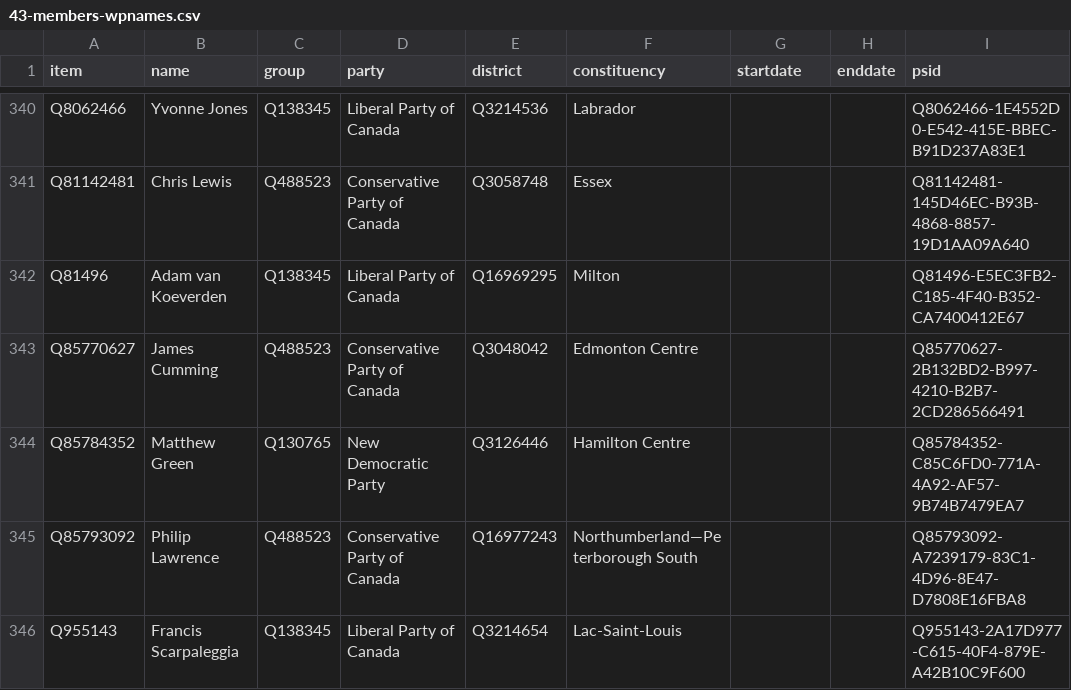
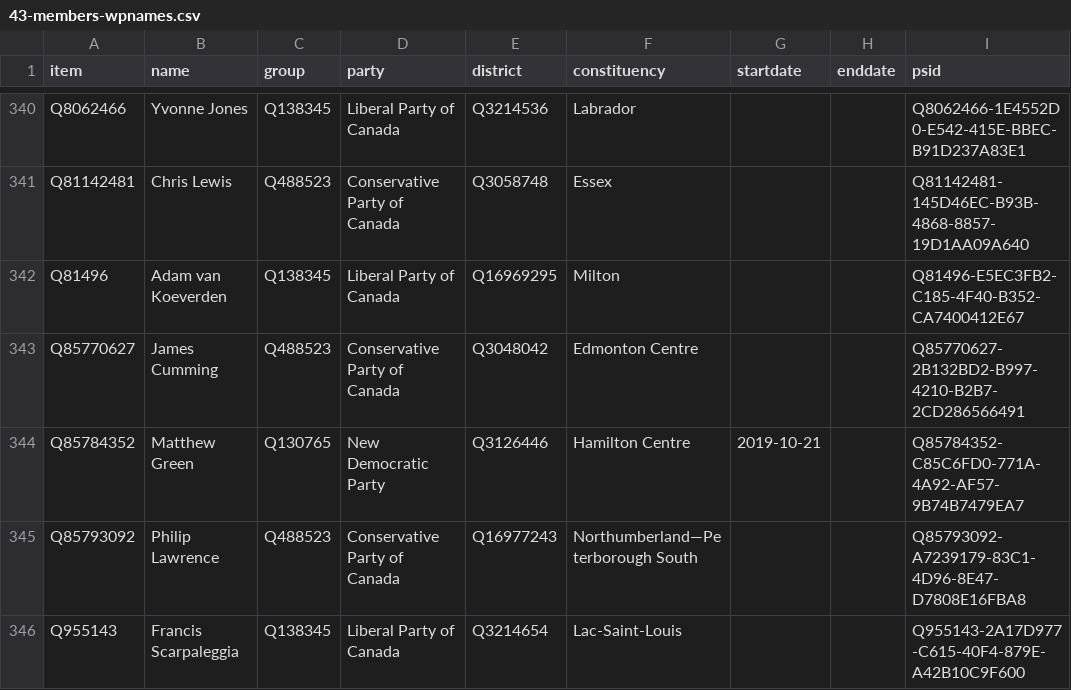
Before and after one commit to every-politician-scrapers/canada-house-of-commons, a CSV file: wikidata/results/43-members-wpnames.csv, drawn as a sheet; only a part is shown, gaps mark what is left out.

```diff
--- a/wikidata/results/43-members-wpnames.csv
+++ b/wikidata/results/43-members-wpnames.csv
@@ -343,3 +343,3 @@ Q81496,Adam van Koeverden,Q138345,Liberal Party of Canada,Q16969295,Milton,,,Q81
 Q85770627,James Cumming,Q488523,Conservative Party of Canada,Q3048042,Edmonton Centre,,,Q85770627-2B132BD2-B997-4210-B2B7-2CD286566491
-Q85784352,Matthew Green,Q130765,New Democratic Party,Q3126446,Hamilton Centre,,,Q85784352-C85C6FD0-771A-4A92-AF57-9B74B7479EA7
+Q85784352,Matthew Green,Q130765,New Democratic Party,Q3126446,Hamilton Centre,2019-10-21,,Q85784352-C85C6FD0-771A-4A92-AF57-9B74B7479EA7
 Q85793092,Philip Lawrence,Q488523,Conservative Party of Canada,Q16977243,Northumberland—Peterborough South,,,Q85793092-A7239179-83C1-4D96-8E47-D7808E16FBA8
```
Also changed, not shown: wikidata/results/44-members-wpnames.csv, wikidata/results/current-members.csv.
